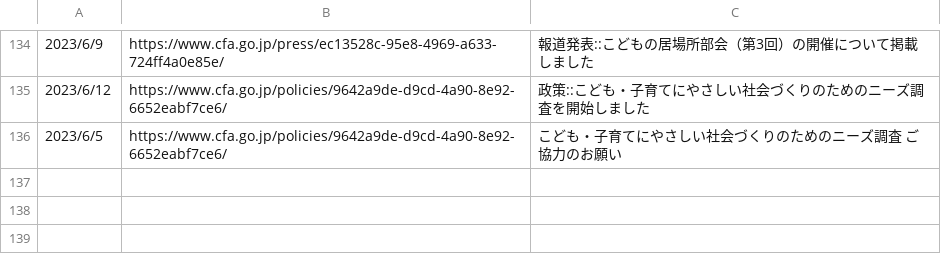
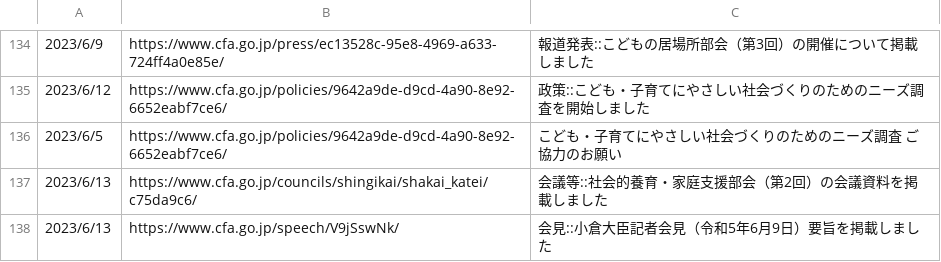
Before and after one commit to c-3lab/jp-go-digital-news, a CSV file: jp-go-cfa-news-news.csv, drawn as a sheet; only a part is shown, gaps mark what is left out; the diff names each change by its address in the sheet, - before the commit and + after, or states it on an @@ line.

```diff
--- a/jp-go-cfa-news-news.csv
+++ b/jp-go-cfa-news-news.csv
+row 137: 2023/6/13 | https://www.cfa.go.jp/councils/shingikai/shakai_katei/c75da9c6/ | 会議等::社会的養育・家庭支援部会（第2回）の会議資料を掲載しました
+row 138: 2023/6/13 | https://www.cfa.go.jp/speech/V9jSswNk/ | 会見::小倉大臣記者会見（令和5年6月9日）要旨を掲載しました
```
Also changed, not shown: jp-go-digital-news-news.csv.
